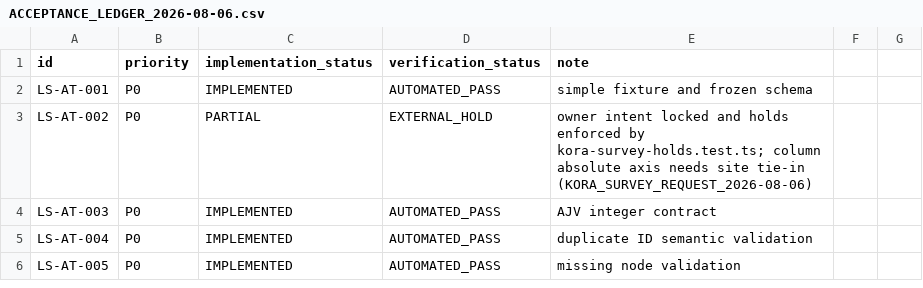
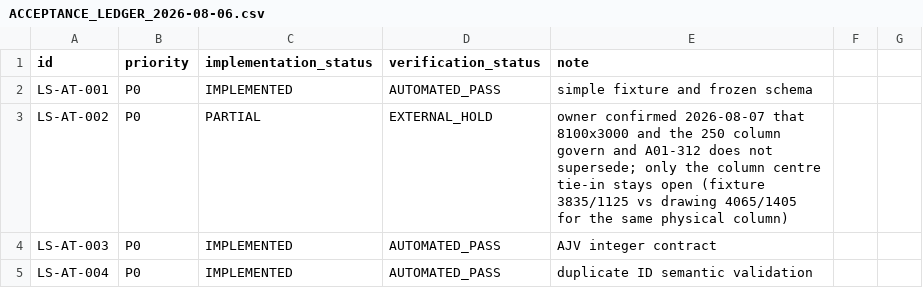
Before and after one commit to parkourcafe/design-interior2026.07, a CSV file: docs/product-intelligence/layout-studio-mvp/implementation/ACCEPTANCE_LEDGER_2026-08-06.csv, drawn as a sheet; only a part is shown; the shorter side is filled out with more unchanged rows.

```diff
--- a/docs/product-intelligence/layout-studio-mvp/implementation/ACCEPTANCE_LEDGER_2026-08-06.csv
+++ b/docs/product-intelligence/layout-studio-mvp/implementation/ACCEPTANCE_LEDGER_2026-08-06.csv
@@ -2,3 +2,3 @@ id,priority,implementation_status,verification_status,note
 LS-AT-001,P0,IMPLEMENTED,AUTOMATED_PASS,simple fixture and frozen schema
-LS-AT-002,P0,PARTIAL,EXTERNAL_HOLD,owner intent locked and holds enforced by kora-survey-holds.test.ts; column absolute axis needs site tie-in (KORA_SURVEY_REQUEST_2026-08-06)
+LS-AT-002,P0,PARTIAL,EXTERNAL_HOLD,owner confirmed 2026-08-07 that 8100x3000 and the 250 column govern and A01-312 does not supersede; only the column centre tie-in stays open (fixture 3835/1125 vs drawing 4065/1405 for the same physical column)
 LS-AT-003,P0,IMPLEMENTED,AUTOMATED_PASS,AJV integer contract
```
Also changed, not shown: 1 other file.
